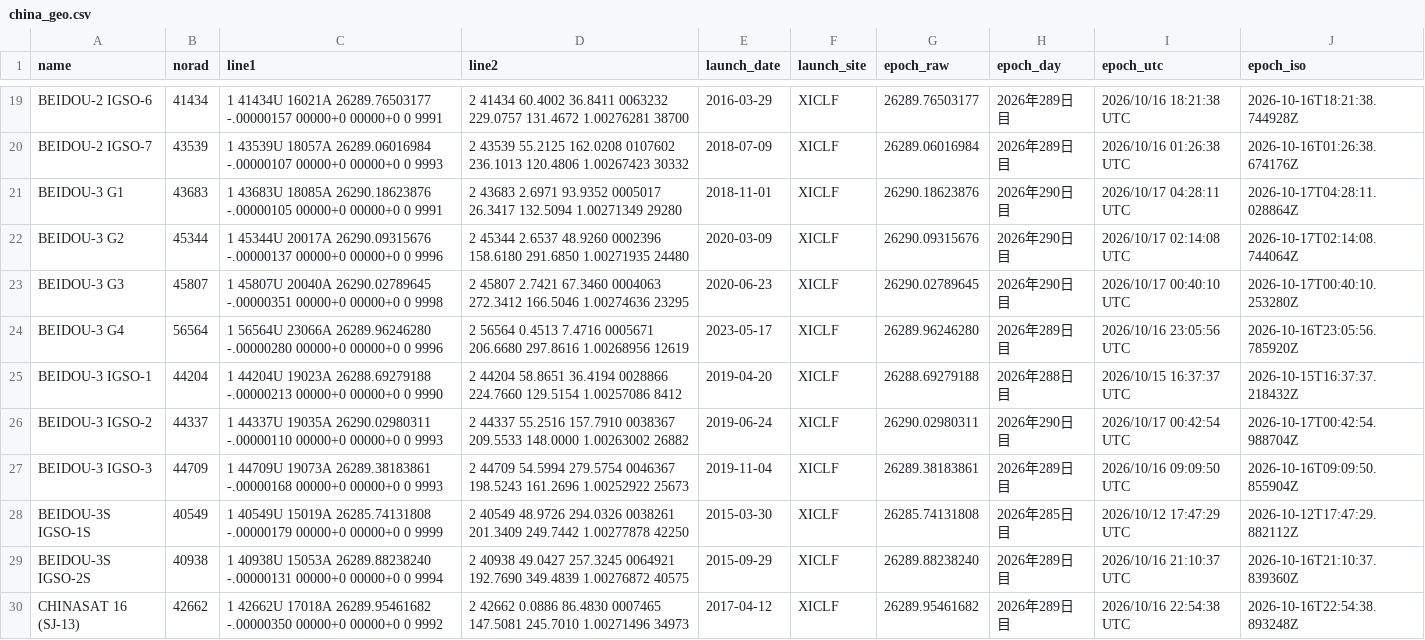
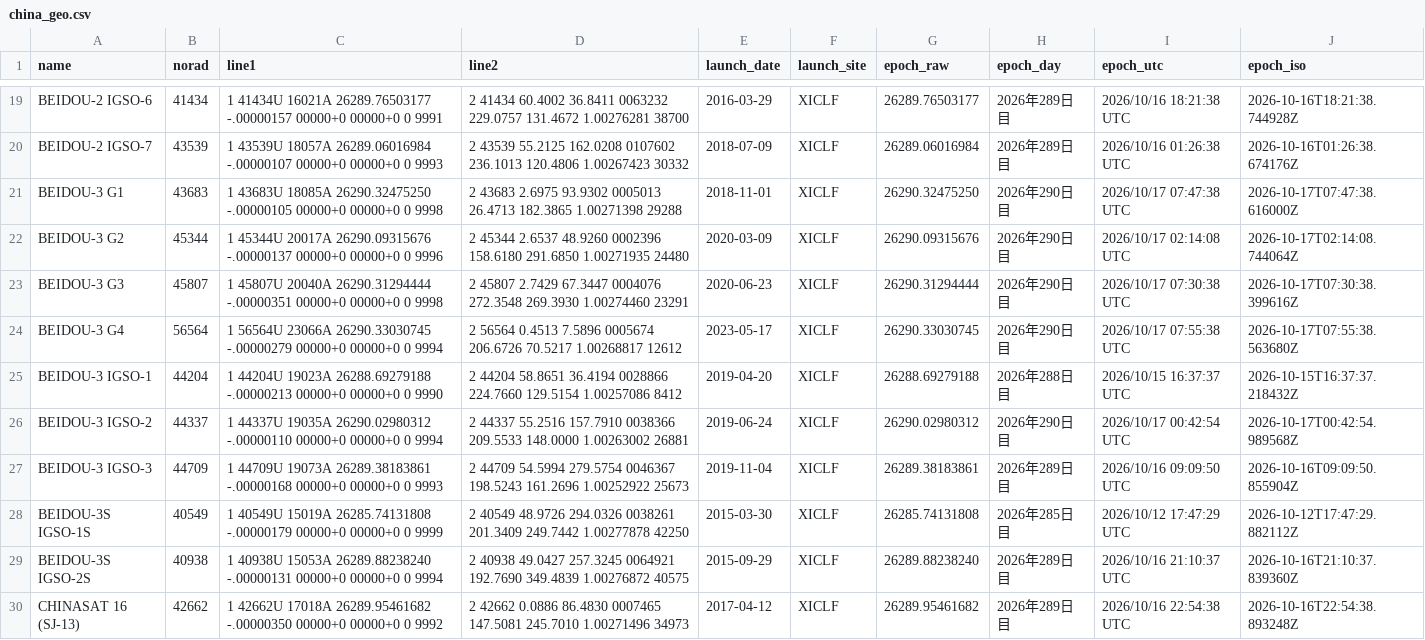
Before and after one commit to butagorilla1182/china_geo_map, a CSV file: china_geo.csv, drawn as a sheet; only a part is shown, gaps mark what is left out; the diff covers the shown part only.

```diff
--- a/china_geo.csv
+++ b/china_geo.csv
@@ -20,8 +20,8 @@ BEIDOU-2 IGSO-6,41434,1 41434U 16021A   26289.76503177 -.00000157  00000+0  0000
 BEIDOU-2 IGSO-7,43539,1 43539U 18057A   26289.06016984 -.00000107  00000+0  00000+0 0  9993,2 43539  55.2125 162.0208 0107602 236.1013 120.4806  1.00267423 30332,2018-07-09,XICLF,26289.06016984,2026年289日目,2026/10/16 01:26:38 UTC,2026-10-16T01:26:38.674176Z
-BEIDOU-3 G1,43683,1 43683U 18085A   26290.18623876 -.00000105  00000+0  00000+0 0  9991,2 43683   2.6971  93.9352 0005017  26.3417 132.5094  1.00271349 29280,2018-11-01,XICLF,26290.18623876,2026年290日目,2026/10/17 04:28:11 UTC,2026-10-17T04:28:11.028864Z
+BEIDOU-3 G1,43683,1 43683U 18085A   26290.32475250 -.00000105  00000+0  00000+0 0  9998,2 43683   2.6975  93.9302 0005013  26.4713 182.3865  1.00271398 29288,2018-11-01,XICLF,26290.32475250,2026年290日目,2026/10/17 07:47:38 UTC,2026-10-17T07:47:38.616000Z
 BEIDOU-3 G2,45344,1 45344U 20017A   26290.09315676 -.00000137  00000+0  00000+0 0  9996,2 45344   2.6537  48.9260 0002396 158.6180 291.6850  1.00271935 24480,2020-03-09,XICLF,26290.09315676,2026年290日目,2026/10/17 02:14:08 UTC,2026-10-17T02:14:08.744064Z
-BEIDOU-3 G3,45807,1 45807U 20040A   26290.02789645 -.00000351  00000+0  00000+0 0  9998,2 45807   2.7421  67.3460 0004063 272.3412 166.5046  1.00274636 23295,2020-06-23,XICLF,26290.02789645,2026年290日目,2026/10/17 00:40:10 UTC,2026-10-17T00:40:10.253280Z
-BEIDOU-3 G4,56564,1 56564U 23066A   26289.96246280 -.00000280  00000+0  00000+0 0  9996,2 56564   0.4513   7.4716 0005671 206.6680 297.8616  1.00268956 12619,2023-05-17,XICLF,26289.96246280,2026年289日目,2026/10/16 23:05:56 UTC,2026-10-16T23:05:56.785920Z
+BEIDOU-3 G3,45807,1 45807U 20040A   26290.31294444 -.00000351  00000+0  00000+0 0  9998,2 45807   2.7429  67.3447 0004076 272.3548 269.3930  1.00274460 23291,2020-06-23,XICLF,26290.31294444,2026年290日目,2026/10/17 07:30:38 UTC,2026-10-17T07:30:38.399616Z
+BEIDOU-3 G4,56564,1 56564U 23066A   26290.33030745 -.00000279  00000+0  00000+0 0  9994,2 56564   0.4513   7.5896 0005674 206.6726  70.5217  1.00268817 12612,2023-05-17,XICLF,26290.33030745,2026年290日目,2026/10/17 07:55:38 UTC,2026-10-17T07:55:38.563680Z
 BEIDOU-3 IGSO-1,44204,1 44204U 19023A   26288.69279188 -.00000213  00000+0  00000+0 0  9990,2 44204  58.8651  36.4194 0028866 224.7660 129.5154  1.00257086  8412,2019-04-20,XICLF,26288.69279188,2026年288日目,2026/10/15 16:37:37 UTC,2026-10-15T16:37:37.218432Z
-BEIDOU-3 IGSO-2,44337,1 44337U 19035A   26290.02980311 -.00000110  00000+0  00000+0 0  9993,2 44337  55.2516 157.7910 0038367 209.5533 148.0000  1.00263002 26882,2019-06-24,XICLF,26290.02980311,2026年290日目,2026/10/17 00:42:54 UTC,2026-10-17T00:42:54.988704Z
+BEIDOU-3 IGSO-2,44337,1 44337U 19035A   26290.02980312 -.00000110  00000+0  00000+0 0  9994,2 44337  55.2516 157.7910 0038366 209.5533 148.0000  1.00263002 26881,2019-06-24,XICLF,26290.02980312,2026年290日目,2026/10/17 00:42:54 UTC,2026-10-17T00:42:54.989568Z
 BEIDOU-3 IGSO-3,44709,1 44709U 19073A   26289.38183861 -.00000168  00000+0  00000+0 0  9993,2 44709  54.5994 279.5754 0046367 198.5243 161.2696  1.00252922 25673,2019-11-04,XICLF,26289.38183861,2026年289日目,2026/10/16 09:09:50 UTC,2026-10-16T09:09:50.855904Z
```
Also changed, not shown: 163 edited cells elsewhere in this file, 4 other files.
